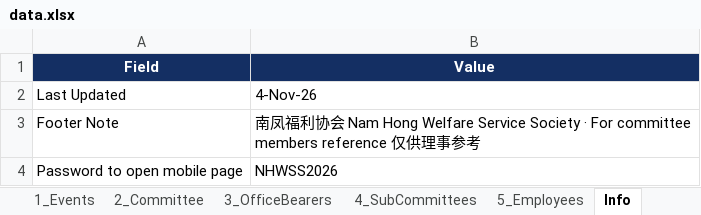
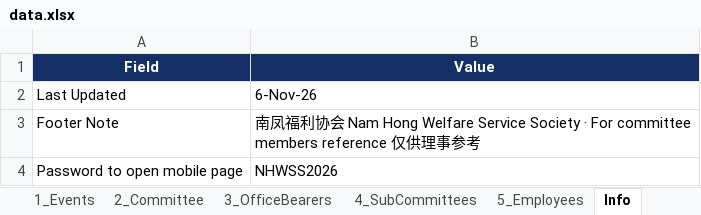
Before and after one commit to NamHongWelfareSS/Member-Handbook, an Excel workbook: data.xlsx, sheet Info, drawn as a sheet; values as stored, in another font and other column widths than the file's, no borders; the diff names each change by its address in the sheet, - before the commit and + after, or states it on an @@ line.

```diff
--- a/data.xlsx (sheet Info)
+++ b/data.xlsx (sheet Info)
-B2 (Value): 4-Nov-26
+B2 (Value): 6-Nov-26
```
Also changed, not shown: sheet 1_Events.
